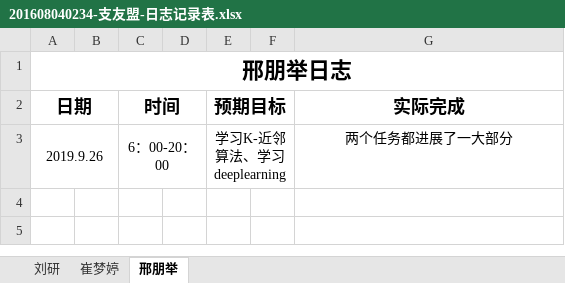
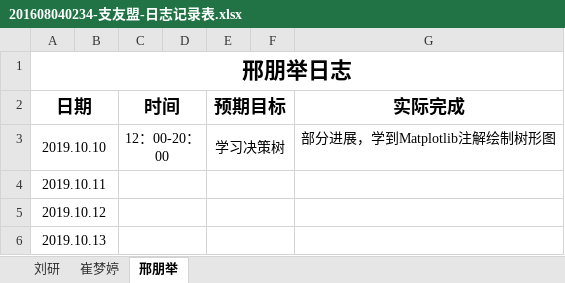
Before and after one commit to dependent-analysis/DPanalysis, an Excel workbook: doc/log/201608040234-支友盟-日志记录表.xlsx, sheet 邢朋举, drawn as a sheet; values as stored, in another font and other column widths than the file's, no borders; removed rows and columns are numbered as before the commit, all else as after; the diff names each change by its address in the sheet, - before the commit and + after, or states it on an @@ line.

Commit message:
提交日志

```diff
--- a/doc/log/201608040234-支友盟-日志记录表.xlsx (sheet 邢朋举)
+++ b/doc/log/201608040234-支友盟-日志记录表.xlsx (sheet 邢朋举)
-row 3: 2019.9.26 |  | 6：00-20：00 |  | 学习K-近邻算法、学习deeplearning |  | 两个任务都进展了一大部分
+row 3: 2019.10.10 |  | 12：00-20：00 |  | 学习决策树 |  | 部分进展，学到Matplotlib注解绘制树形图
+row 4: 2019.10.11
+row 5: 2019.10.12
+row 6: 2019.10.13
```
